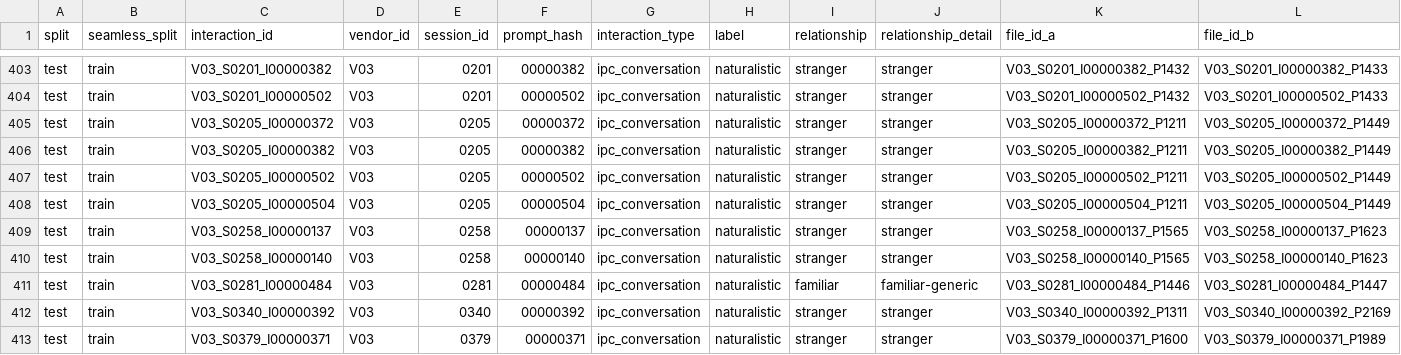
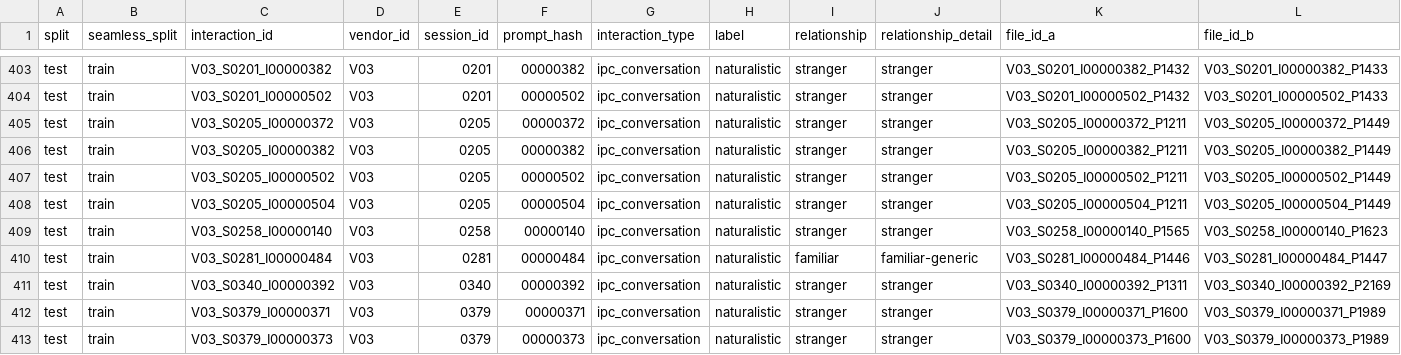
Before and after one commit to USC-CSCI-535-SP26/turn-taking-prediction, a CSV file: turn_taking_analysis/manifests/manifest.csv, drawn as a sheet; only a part is shown, gaps mark what is left out; the shorter side is filled out with more unchanged rows; rows hold the shown columns only; the diff names each change by its address in the sheet, - before the commit and + after, or states it on an @@ line.

Commit message:
Edit to manifest. 914 participants to 913

```diff
--- a/turn_taking_analysis/manifests/manifest.csv
+++ b/turn_taking_analysis/manifests/manifest.csv
-row 409: test | train | V03_S0258_I00000137 | V03 | 0258 | 00000137 | ipc_conversation | naturalistic | stranger | stranger | V03_S0258_I00000137_P1565 | V03_S0258_I00000137_P1623
```
